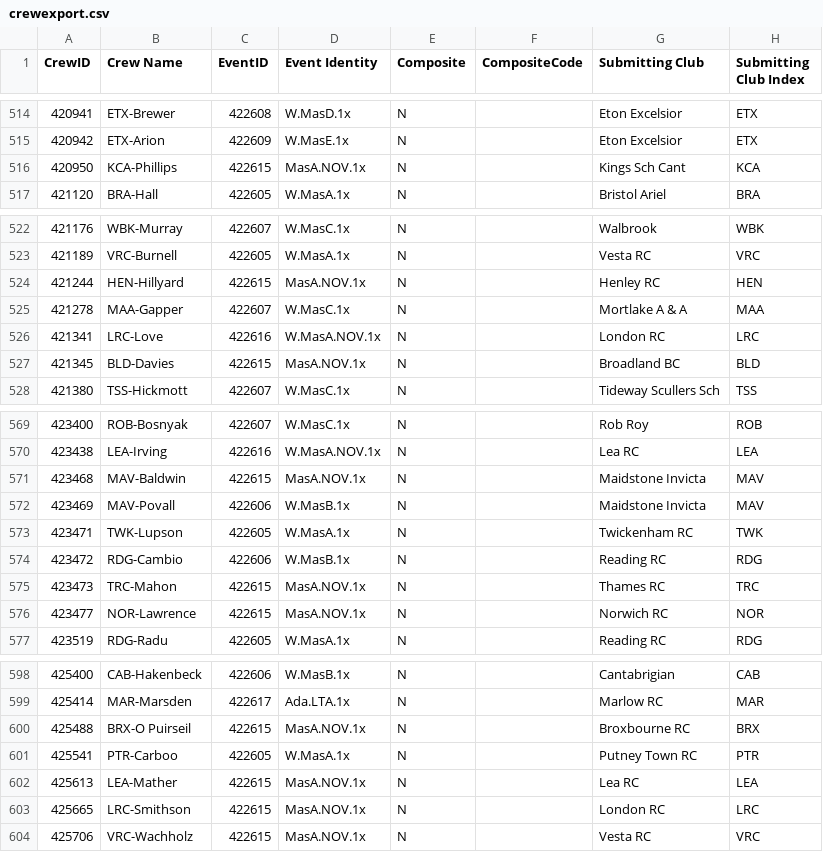
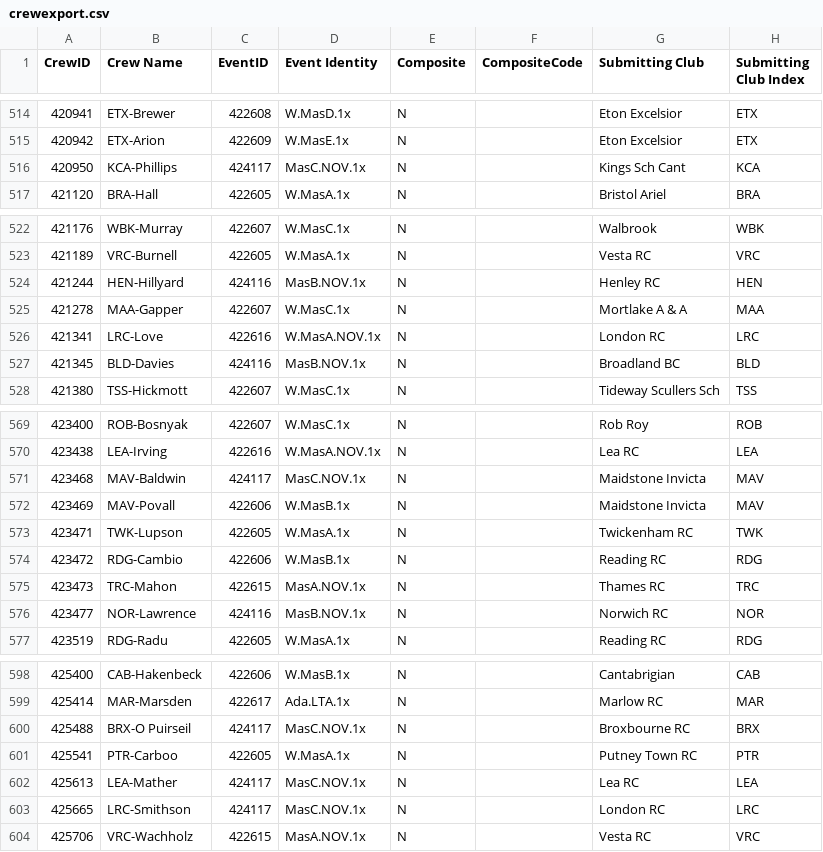
Before and after one commit to unsliced/head-race-management, a CSV file: Head/Console/Resources/crewexport.csv, drawn as a sheet; only a part is shown, gaps mark what is left out; the diff covers the shown part only; the diff names each change by its address in the sheet, - before the commit and + after, or states it on an @@ line.

```diff
--- a/Head/Console/Resources/crewexport.csv
+++ b/Head/Console/Resources/crewexport.csv
-C516 (EventID): 422615
+C516 (EventID): 424117
-D516 (Event Identity): MasA.NOV.1x
+D516 (Event Identity): MasC.NOV.1x
-C524 (EventID): 422615
+C524 (EventID): 424116
-D524 (Event Identity): MasA.NOV.1x
+D524 (Event Identity): MasB.NOV.1x
-C527 (EventID): 422615
+C527 (EventID): 424116
-D527 (Event Identity): MasA.NOV.1x
+D527 (Event Identity): MasB.NOV.1x
-C571 (EventID): 422615
+C571 (EventID): 424117
-D571 (Event Identity): MasA.NOV.1x
+D571 (Event Identity): MasC.NOV.1x
-C576 (EventID): 422615
+C576 (EventID): 424116
-D576 (Event Identity): MasA.NOV.1x
+D576 (Event Identity): MasB.NOV.1x
-C600 (EventID): 422615
+C600 (EventID): 424117
-D600 (Event Identity): MasA.NOV.1x
+D600 (Event Identity): MasC.NOV.1x
-C602:C603 (EventID): 422615
+C602:C603 (EventID): 424117
-D602:D603 (Event Identity): MasA.NOV.1x
+D602:D603 (Event Identity): MasC.NOV.1x
```
Also changed, not shown: 12 edited cells elsewhere in this file, Head/Console/Resources/competitorexport-close.csv, Head/Console/Resources/competitorexport.csv, 27 other files.
